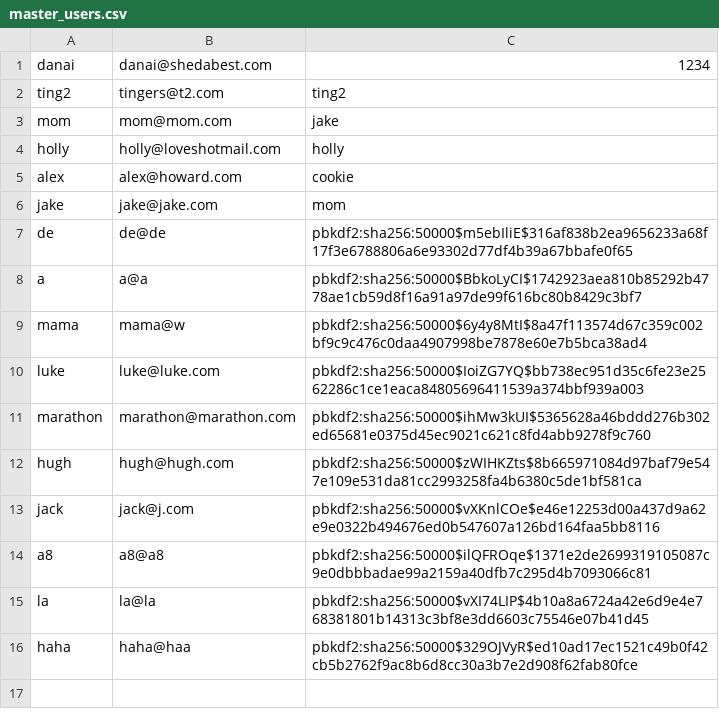
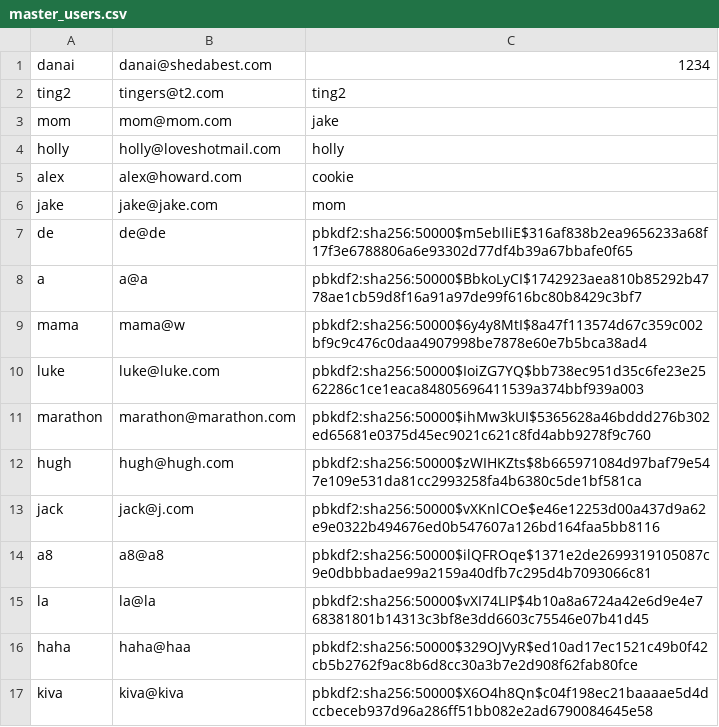
Before and after one commit to ajhoward7/xcelerate, a CSV file: code/main/users/master_users.csv, drawn as a sheet.

```diff
--- a/code/main/users/master_users.csv
+++ b/code/main/users/master_users.csv
@@ -16 +16,2 @@ la,la@la,pbkdf2:sha256:50000$vXI74LIP$4b10a8a6724a42e6d9e4e768381801b14313c3bf8e
 haha,haha@haa,pbkdf2:sha256:50000$329OJVyR$ed10ad17ec1521c49b0f42cb5b2762f9ac8b6d8cc30a3b7e2d908f62fab80fce
+kiva,kiva@kiva,pbkdf2:sha256:50000$X6O4h8Qn$c04f198ec21baaaae5d4dccbeceb937d96a286ff51bb082e2ad6790084645e58
```
Also changed, not shown: 1 other file.
